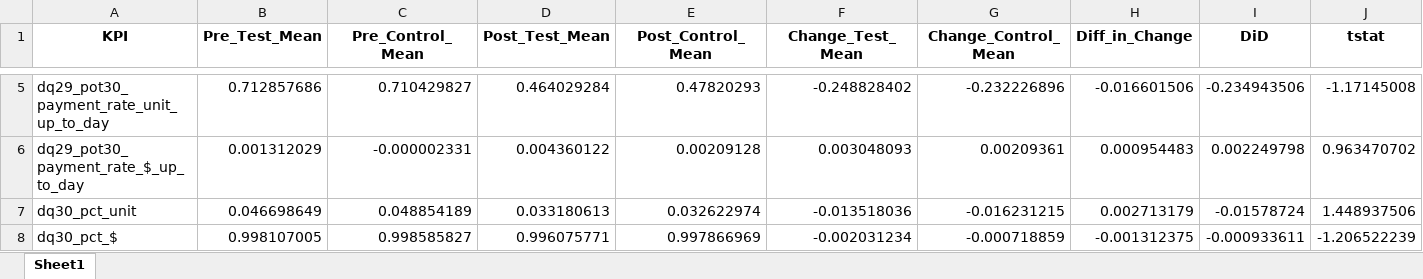
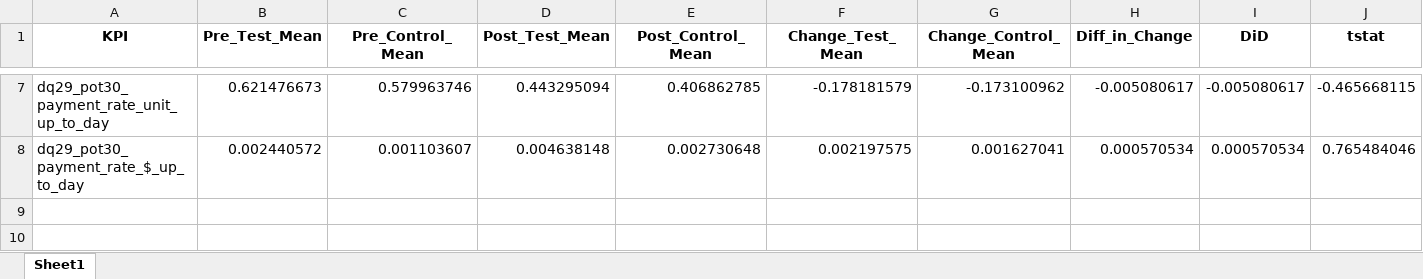
Before and after one commit to methan-88/salesforce-kpi-report, an Excel workbook: KPI_Summary.xlsx, sheet Sheet1, drawn as a sheet; only a part is shown, gaps mark what is left out; values as stored, in another font and other column widths than the file's, no borders; removed rows and columns are numbered as before the commit, all else as after; rows hold the shown columns only; the diff covers the shown part only; the diff names each change by its address in the sheet, - before the commit and + after, or states it on an @@ line.

```diff
--- a/KPI_Summary.xlsx (sheet Sheet1)
+++ b/KPI_Summary.xlsx (sheet Sheet1)
-B7 (Pre_Test_Mean): 0.712857686
+B7 (Pre_Test_Mean): 0.621476673
-C7 (Pre_Control_Mean): 0.710429827
+C7 (Pre_Control_Mean): 0.579963746
-D7 (Post_Test_Mean): 0.464029284
+D7 (Post_Test_Mean): 0.443295094
-E7 (Post_Control_Mean): 0.47820293
+E7 (Post_Control_Mean): 0.406862785
-F7 (Change_Test_Mean): -0.248828402
+F7 (Change_Test_Mean): -0.178181579
-G7 (Change_Control_Mean): -0.232226896
+G7 (Change_Control_Mean): -0.173100962
-H7 (Diff_in_Change): -0.016601506
+H7 (Diff_in_Change): -0.005080617
-I7 (DiD): -0.234943506
+I7 (DiD): -0.005080617
-J7 (tstat): -1.17145008
+J7 (tstat): -0.465668115
-B8 (Pre_Test_Mean): 0.001312029
+B8 (Pre_Test_Mean): 0.002440572
-C8 (Pre_Control_Mean): -0.000002331
+C8 (Pre_Control_Mean): 0.001103607
-D8 (Post_Test_Mean): 0.004360122
+D8 (Post_Test_Mean): 0.004638148
-E8 (Post_Control_Mean): 0.00209128
+E8 (Post_Control_Mean): 0.002730648
-F8 (Change_Test_Mean): 0.003048093
+F8 (Change_Test_Mean): 0.002197575
-G8 (Change_Control_Mean): 0.00209361
+G8 (Change_Control_Mean): 0.001627041
-H8 (Diff_in_Change): 0.000954483
+H8 (Diff_in_Change): 0.000570534
-I8 (DiD): 0.002249798
+I8 (DiD): 0.000570534
-J8 (tstat): 0.963470702
+J8 (tstat): 0.765484046
-row 7: dq30_pct_unit | 0.046698649 | 0.048854189 | 0.033180613 | 0.032622974 | -0.013518036 | -0.016231215 | 0.002713179 | -0.01578724 | 1.448937506
-row 8: dq30_pct_$ | 0.998107005 | 0.998585827 | 0.996075771 | 0.997866969 | -0.002031234 | -0.000718859 | -0.001312375 | -0.000933611 | -1.206522239
```
Also changed, not shown: 2 added rows and 32 edited cells elsewhere in this sheet, Branch_Summary.xlsx, Daily_KPI.xlsx.
